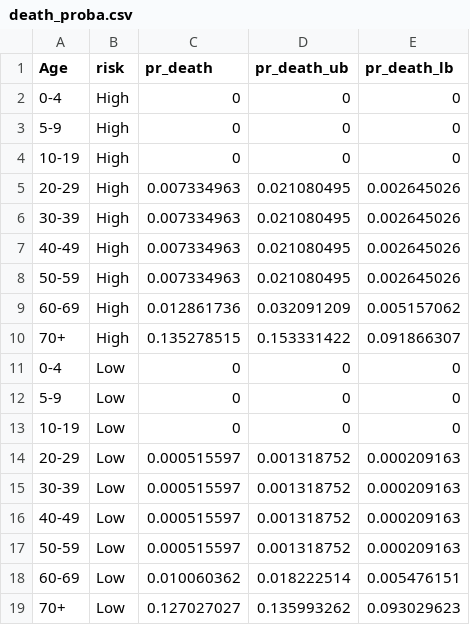
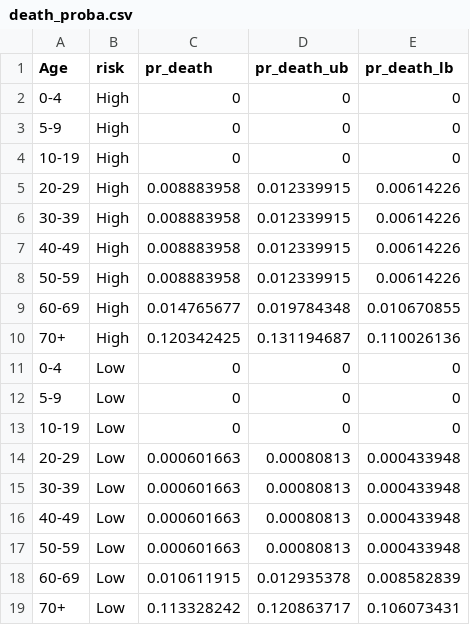
Before and after one commit to matany20/Human-mobility-and-poverty-as-key-drivers-of-COVID-19-transmission-and-control, a CSV file: Data/raw/death_proba.csv, drawn as a sheet.

```diff
--- a/Data/raw/death_proba.csv
+++ b/Data/raw/death_proba.csv
@@ -4,8 +4,8 @@ Age,risk,pr_death,pr_death_ub,pr_death_lb
 10-19,High,0,0,0
-20-29,High,0.007334963,0.021080495,0.002645026
-30-39,High,0.007334963,0.021080495,0.002645026
-40-49,High,0.007334963,0.021080495,0.002645026
-50-59,High,0.007334963,0.021080495,0.002645026
-60-69,High,0.012861736,0.032091209,0.005157062
-70+,High,0.135278515,0.153331422,0.091866307
+20-29,High,0.008883958,0.012339915,0.00614226
+30-39,High,0.008883958,0.012339915,0.00614226
+40-49,High,0.008883958,0.012339915,0.00614226
+50-59,High,0.008883958,0.012339915,0.00614226
+60-69,High,0.014765677,0.019784348,0.010670855
+70+,High,0.120342425,0.131194687,0.110026136
 0-4,Low,0,0,0
@@ -13,7 +13,7 @@ Age,risk,pr_death,pr_death_ub,pr_death_lb
 10-19,Low,0,0,0
-20-29,Low,0.000515597,0.001318752,0.000209163
-30-39,Low,0.000515597,0.001318752,0.000209163
-40-49,Low,0.000515597,0.001318752,0.000209163
-50-59,Low,0.000515597,0.001318752,0.000209163
-60-69,Low,0.010060362,0.018222514,0.005476151
-70+,Low,0.127027027,0.135993262,0.093029623
+20-29,Low,0.000601663,0.00080813,0.000433948
+30-39,Low,0.000601663,0.00080813,0.000433948
+40-49,Low,0.000601663,0.00080813,0.000433948
+50-59,Low,0.000601663,0.00080813,0.000433948
+60-69,Low,0.010611915,0.012935378,0.008582839
+70+,Low,0.113328242,0.120863717,0.106073431
```
Also changed, not shown: Data/sick/smooth_sick_by_age_calibration_county.csv, 12 other files.
